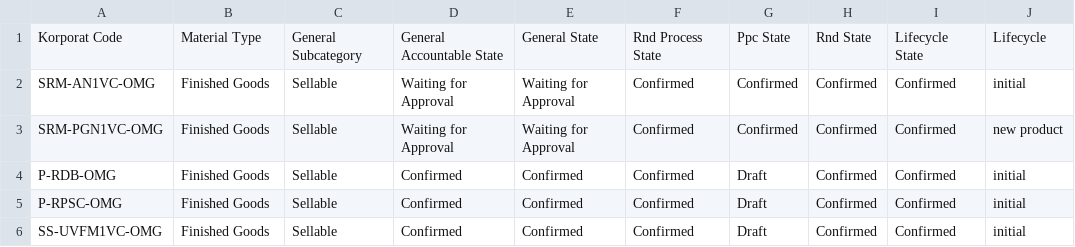
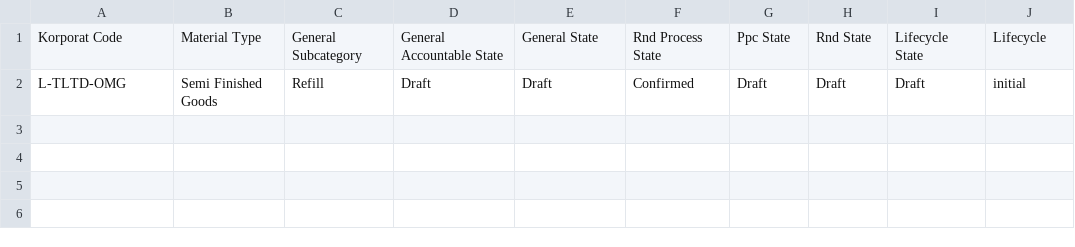
Before and after one commit to DekyHairudin/Deky, a CSV file: FM MP/product.template (11).csv, drawn as a sheet; removed rows and columns are numbered as before the commit, all else as after; the diff names each change by its address in the sheet, - before the commit and + after, or states it on an @@ line.

```diff
--- a/FM MP/product.template (11).csv
+++ b/FM MP/product.template (11).csv
-row 2: SRM-AN1VC-OMG | Finished Goods | Sellable | Waiting for Approval | Waiting for Approval | Confirmed | Confirmed | Confirmed | Confirmed | initial
-row 3: SRM-PGN1VC-OMG | Finished Goods | Sellable | Waiting for Approval | Waiting for Approval | Confirmed | Confirmed | Confirmed | Confirmed | new product
-row 4: P-RDB-OMG | Finished Goods | Sellable | Confirmed | Confirmed | Confirmed | Draft | Confirmed | Confirmed | initial
-row 5: P-RPSC-OMG | Finished Goods | Sellable | Confirmed | Confirmed | Confirmed | Draft | Confirmed | Confirmed | initial
-row 6: SS-UVFM1VC-OMG | Finished Goods | Sellable | Confirmed | Confirmed | Confirmed | Draft | Confirmed | Confirmed | initial
+row 2: L-TLTD-OMG | Semi Finished Goods | Refill | Draft | Draft | Confirmed | Draft | Draft | Draft | initial
```
Also changed, not shown: FM MP/product.template (10).csv.
